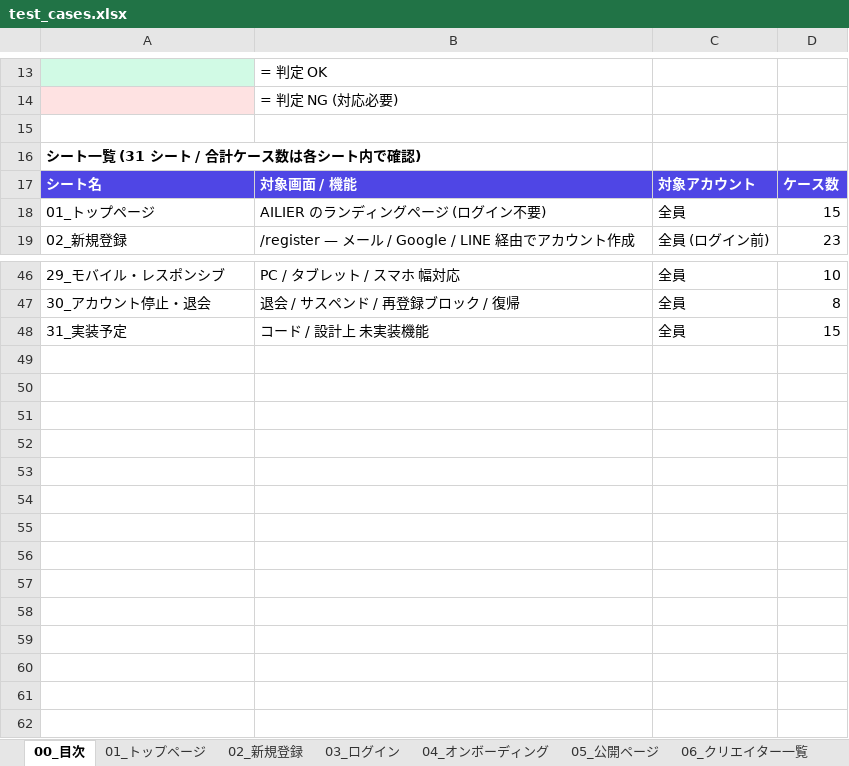
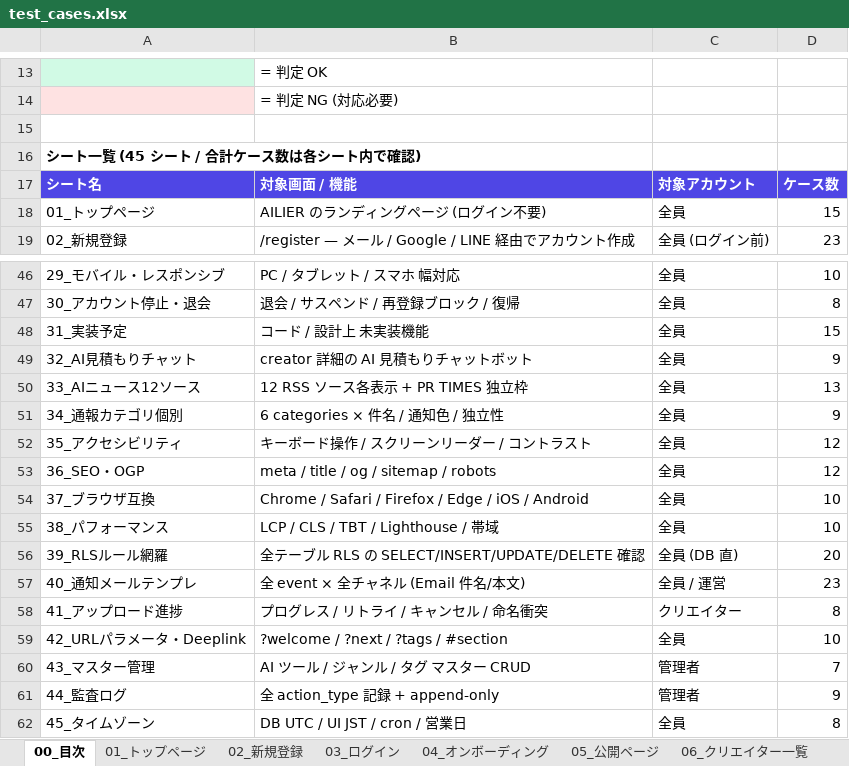
Before and after one commit to k-yamaoka/creaters-portfolio, an Excel workbook: test_cases.xlsx, sheet 00_目次, drawn as a sheet; only a part is shown, gaps mark what is left out; values as stored, in another font and other column widths than the file's, no borders; formulas without a stored value are shown as written; the diff names each change by its address in the sheet, - before the commit and + after, or states it on an @@ line.

```diff
--- a/test_cases.xlsx (sheet 00_目次)
+++ b/test_cases.xlsx (sheet 00_目次)
-A16: シート一覧 (31 シート / 合計ケース数は各シート内で確認)
+A16: シート一覧 (45 シート / 合計ケース数は各シート内で確認)
+row 49: 32_AI見積もりチャット | creator 詳細の AI 見積もりチャットボット | 全員 | 9
+row 50: 33_AIニュース12ソース | 12 RSS ソース各表示 + PR TIMES 独立枠 | 全員 | 13
+row 51: 34_通報カテゴリ個別 | 6 categories × 件名 / 通知色 / 独立性 | 全員 | 9
+row 52: 35_アクセシビリティ | キーボード操作 / スクリーンリーダー / コントラスト | 全員 | 12
+row 53: 36_SEO・OGP | meta / title / og / sitemap / robots | 全員 | 12
+row 54: 37_ブラウザ互換 | Chrome / Safari / Firefox / Edge / iOS / Android | 全員 | 10
+row 55: 38_パフォーマンス | LCP / CLS / TBT / Lighthouse / 帯域 | 全員 | 10
+row 56: 39_RLSルール網羅 | 全テーブル RLS の SELECT/INSERT/UPDATE/DELETE 確認 | 全員 (DB 直) | 20
+row 57: 40_通知メールテンプレ | 全 event × 全チャネル (Email 件名/本文) | 全員 / 運営 | 23
+row 58: 41_アップロード進捗 | プログレス / リトライ / キャンセル / 命名衝突 | クリエイター | 8
+row 59: 42_URLパラメータ・Deeplink | ?welcome / ?next / ?tags / #section | 全員 | 10
+row 60: 43_マスター管理 | AI ツール / ジャンル / タグ マスター CRUD | 管理者 | 7
+row 61: 44_監査ログ | 全 action_type 記録 + append-only | 管理者 | 9
+row 62: 45_タイムゾーン | DB UTC / UI JST / cron / 営業日 | 全員 | 8
```
Also changed, not shown: other sheet tabs, 1 other file.
